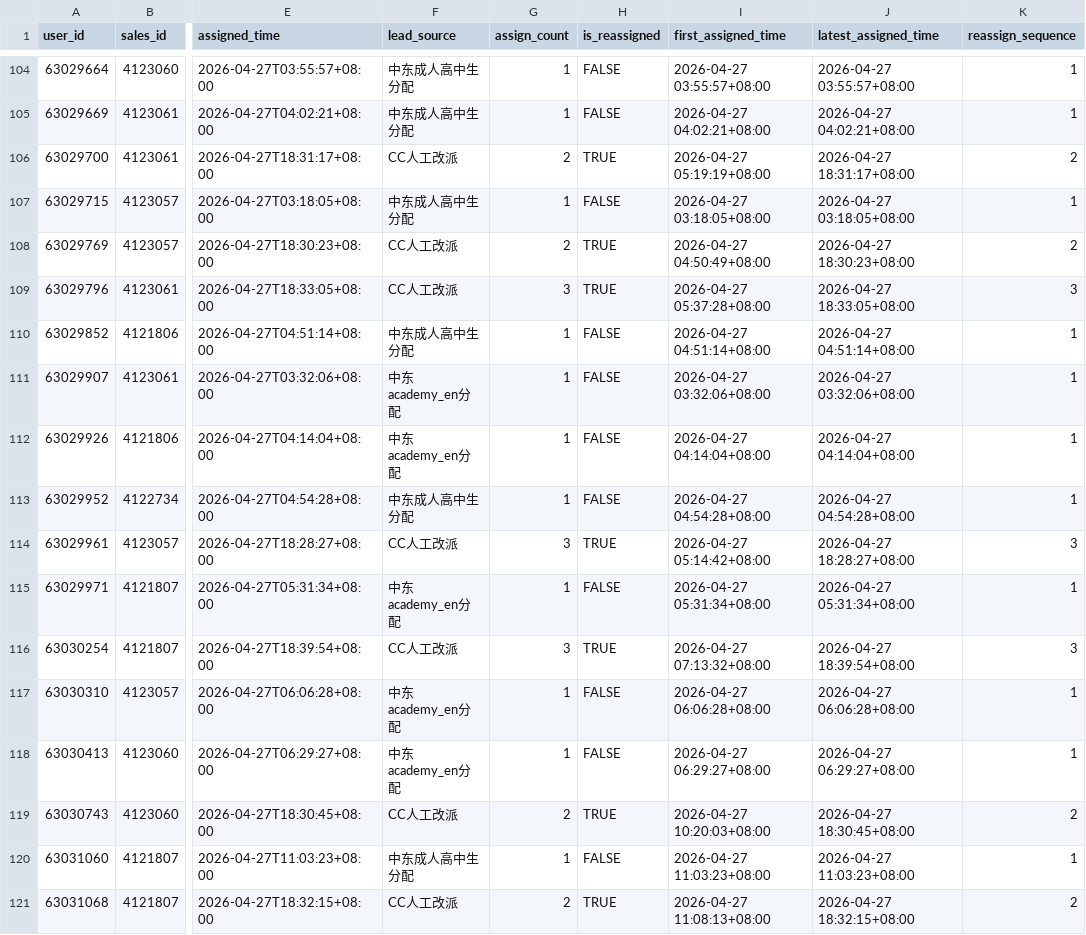
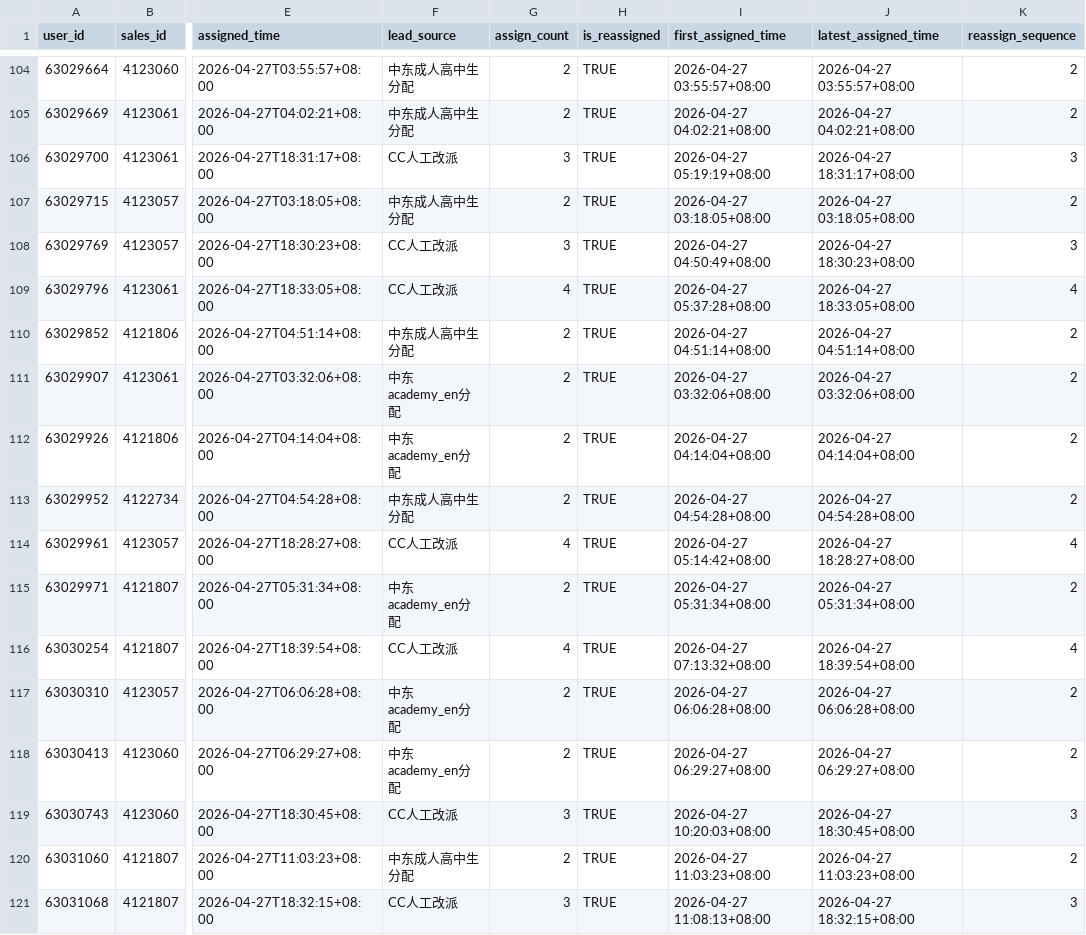
Before and after one commit to yarayan327-hash/Sales_bi_dashboard_v1.0, a CSV file: public/data/fact_leads.csv, drawn as a sheet; only a part is shown, gaps mark what is left out; the diff covers the shown part only; the diff names each change by its address in the sheet, - before the commit and + after, or states it on an @@ line.

```diff
--- a/public/data/fact_leads.csv
+++ b/public/data/fact_leads.csv
-G104:G105 (assign_count): 1
+G104:G105 (assign_count): 2
-H104:H105 (is_reassigned): FALSE
+H104:H105 (is_reassigned): TRUE
-K104:K105 (reassign_sequence): 1
+K104:K105 (reassign_sequence): 2
-G106 (assign_count): 2
+G106 (assign_count): 3
-K106 (reassign_sequence): 2
+K106 (reassign_sequence): 3
-G107 (assign_count): 1
+G107 (assign_count): 2
-H107 (is_reassigned): FALSE
+H107 (is_reassigned): TRUE
-K107 (reassign_sequence): 1
+K107 (reassign_sequence): 2
-G108 (assign_count): 2
+G108 (assign_count): 3
-K108 (reassign_sequence): 2
+K108 (reassign_sequence): 3
-G109 (assign_count): 3
+G109 (assign_count): 4
-K109 (reassign_sequence): 3
+K109 (reassign_sequence): 4
-G110:G113 (assign_count): 1
+G110:G113 (assign_count): 2
-H110:H113 (is_reassigned): FALSE
+H110:H113 (is_reassigned): TRUE
-K110:K113 (reassign_sequence): 1
+K110:K113 (reassign_sequence): 2
-G114 (assign_count): 3
+G114 (assign_count): 4
-K114 (reassign_sequence): 3
+K114 (reassign_sequence): 4
-G115 (assign_count): 1
+G115 (assign_count): 2
-H115 (is_reassigned): FALSE
+H115 (is_reassigned): TRUE
-K115 (reassign_sequence): 1
+K115 (reassign_sequence): 2
-G116 (assign_count): 3
+G116 (assign_count): 4
-K116 (reassign_sequence): 3
+K116 (reassign_sequence): 4
-G117:G118 (assign_count): 1
+G117:G118 (assign_count): 2
-H117:H118 (is_reassigned): FALSE
+H117:H118 (is_reassigned): TRUE
-K117:K118 (reassign_sequence): 1
+K117:K118 (reassign_sequence): 2
-G119 (assign_count): 2
+G119 (assign_count): 3
-K119 (reassign_sequence): 2
+K119 (reassign_sequence): 3
-G120 (assign_count): 1
+G120 (assign_count): 2
-H120 (is_reassigned): FALSE
+H120 (is_reassigned): TRUE
-K120 (reassign_sequence): 1
+K120 (reassign_sequence): 2
-G121 (assign_count): 2
+G121 (assign_count): 3
-K121 (reassign_sequence): 2
+K121 (reassign_sequence): 3
```
Also changed, not shown: 119 edited cells elsewhere in this file, public/data/fact_orders.csv, 1 other file.
